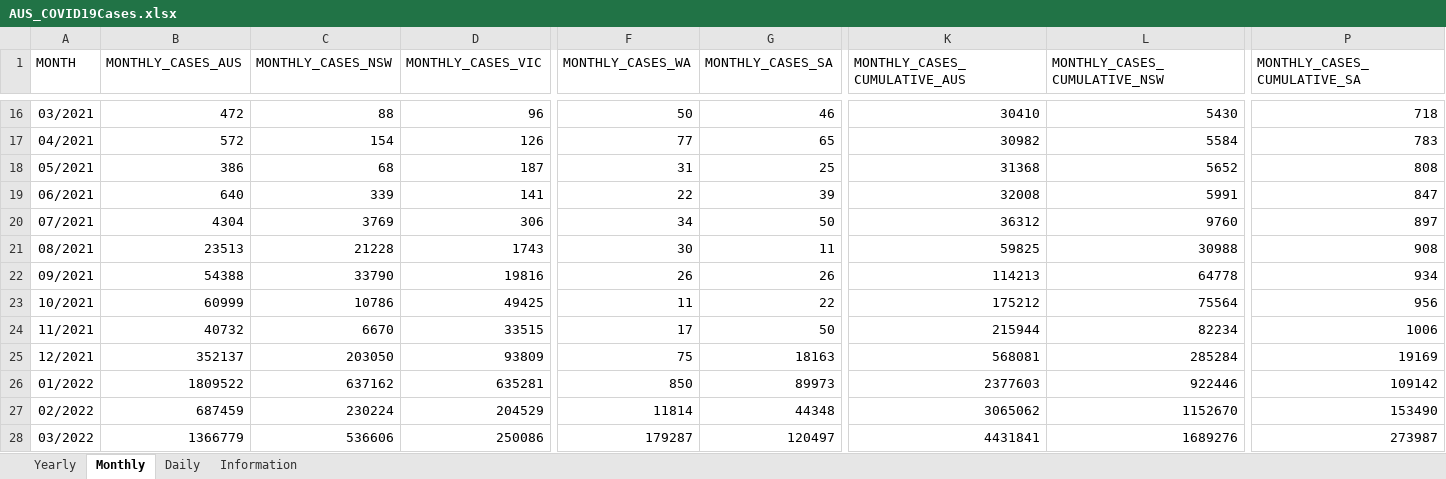
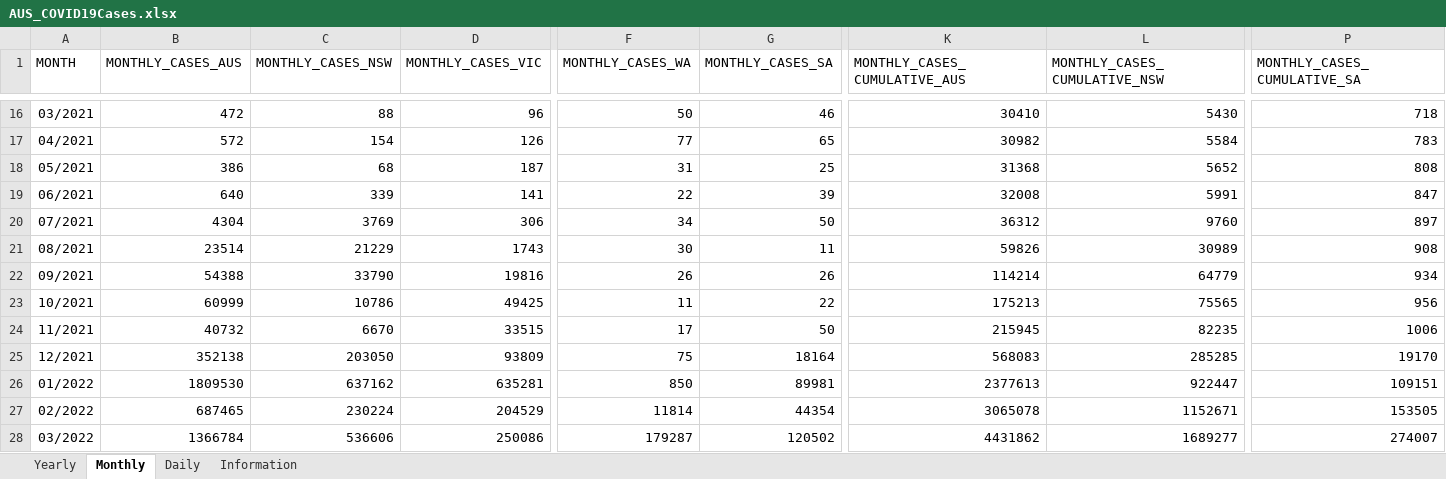
Before and after one commit to dbRaevn/covid19, an Excel workbook: pandemic/AUS_COVID19Cases.xlsx, sheet Monthly, drawn as a sheet; only a part is shown, gaps mark what is left out; values as stored, in another font and other column widths than the file's, no borders; the diff covers the shown part only; the diff names each change by its address in the sheet, - before the commit and + after, or states it on an @@ line.

Commit message:
Update AUS_COVID19Cases.xlsx

```diff
--- a/pandemic/AUS_COVID19Cases.xlsx (sheet Monthly)
+++ b/pandemic/AUS_COVID19Cases.xlsx (sheet Monthly)
-B21 (MONTHLY_CASES_AUS): 23513
+B21 (MONTHLY_CASES_AUS): 23514
-C21 (MONTHLY_CASES_NSW): 21228
+C21 (MONTHLY_CASES_NSW): 21229
-K21 (MONTHLY_CASES_CUMULATIVE_AUS): 59825
+K21 (MONTHLY_CASES_CUMULATIVE_AUS): 59826
-L21 (MONTHLY_CASES_CUMULATIVE_NSW): 30988
+L21 (MONTHLY_CASES_CUMULATIVE_NSW): 30989
-K22 (MONTHLY_CASES_CUMULATIVE_AUS): 114213
+K22 (MONTHLY_CASES_CUMULATIVE_AUS): 114214
-L22 (MONTHLY_CASES_CUMULATIVE_NSW): 64778
+L22 (MONTHLY_CASES_CUMULATIVE_NSW): 64779
-K23 (MONTHLY_CASES_CUMULATIVE_AUS): 175212
+K23 (MONTHLY_CASES_CUMULATIVE_AUS): 175213
-L23 (MONTHLY_CASES_CUMULATIVE_NSW): 75564
+L23 (MONTHLY_CASES_CUMULATIVE_NSW): 75565
-K24 (MONTHLY_CASES_CUMULATIVE_AUS): 215944
+K24 (MONTHLY_CASES_CUMULATIVE_AUS): 215945
-L24 (MONTHLY_CASES_CUMULATIVE_NSW): 82234
+L24 (MONTHLY_CASES_CUMULATIVE_NSW): 82235
-B25 (MONTHLY_CASES_AUS): 352137
+B25 (MONTHLY_CASES_AUS): 352138
-G25 (MONTHLY_CASES_SA): 18163
+G25 (MONTHLY_CASES_SA): 18164
-K25 (MONTHLY_CASES_CUMULATIVE_AUS): 568081
+K25 (MONTHLY_CASES_CUMULATIVE_AUS): 568083
-L25 (MONTHLY_CASES_CUMULATIVE_NSW): 285284
+L25 (MONTHLY_CASES_CUMULATIVE_NSW): 285285
-P25 (MONTHLY_CASES_CUMULATIVE_SA): 19169
+P25 (MONTHLY_CASES_CUMULATIVE_SA): 19170
-B26 (MONTHLY_CASES_AUS): 1809522
+B26 (MONTHLY_CASES_AUS): 1809530
-G26 (MONTHLY_CASES_SA): 89973
+G26 (MONTHLY_CASES_SA): 89981
-K26 (MONTHLY_CASES_CUMULATIVE_AUS): 2377603
+K26 (MONTHLY_CASES_CUMULATIVE_AUS): 2377613
-L26 (MONTHLY_CASES_CUMULATIVE_NSW): 922446
+L26 (MONTHLY_CASES_CUMULATIVE_NSW): 922447
-P26 (MONTHLY_CASES_CUMULATIVE_SA): 109142
+P26 (MONTHLY_CASES_CUMULATIVE_SA): 109151
-B27 (MONTHLY_CASES_AUS): 687459
+B27 (MONTHLY_CASES_AUS): 687465
-G27 (MONTHLY_CASES_SA): 44348
+G27 (MONTHLY_CASES_SA): 44354
-K27 (MONTHLY_CASES_CUMULATIVE_AUS): 3065062
+K27 (MONTHLY_CASES_CUMULATIVE_AUS): 3065078
-L27 (MONTHLY_CASES_CUMULATIVE_NSW): 1152670
+L27 (MONTHLY_CASES_CUMULATIVE_NSW): 1152671
-P27 (MONTHLY_CASES_CUMULATIVE_SA): 153490
+P27 (MONTHLY_CASES_CUMULATIVE_SA): 153505
-B28 (MONTHLY_CASES_AUS): 1366779
+B28 (MONTHLY_CASES_AUS): 1366784
-G28 (MONTHLY_CASES_SA): 120497
+G28 (MONTHLY_CASES_SA): 120502
-K28 (MONTHLY_CASES_CUMULATIVE_AUS): 4431841
+K28 (MONTHLY_CASES_CUMULATIVE_AUS): 4431862
-L28 (MONTHLY_CASES_CUMULATIVE_NSW): 1689276
+L28 (MONTHLY_CASES_CUMULATIVE_NSW): 1689277
-P28 (MONTHLY_CASES_CUMULATIVE_SA): 273987
+P28 (MONTHLY_CASES_CUMULATIVE_SA): 274007
```
Also changed, not shown: 91 edited cells elsewhere in this sheet, sheet Daily, sheet Yearly, sheet Information.
